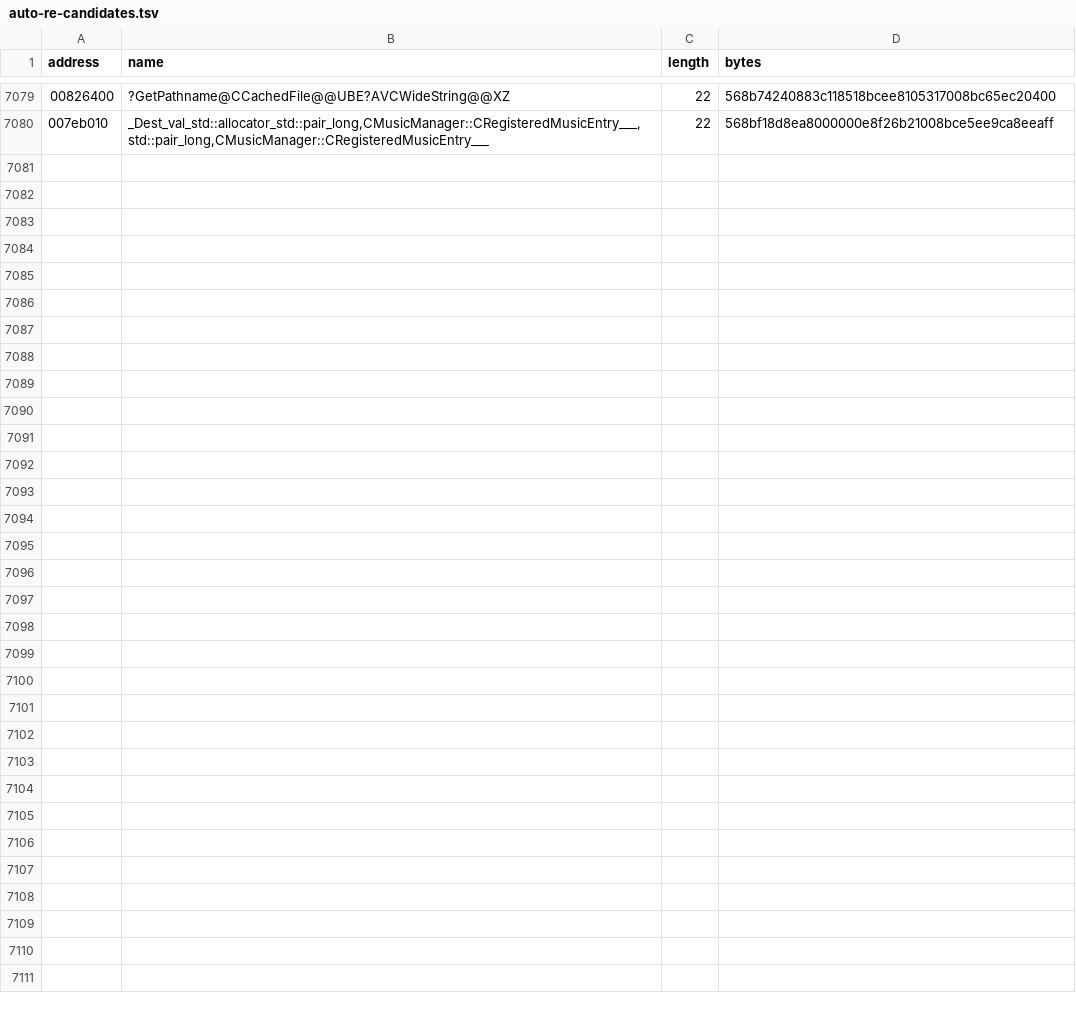
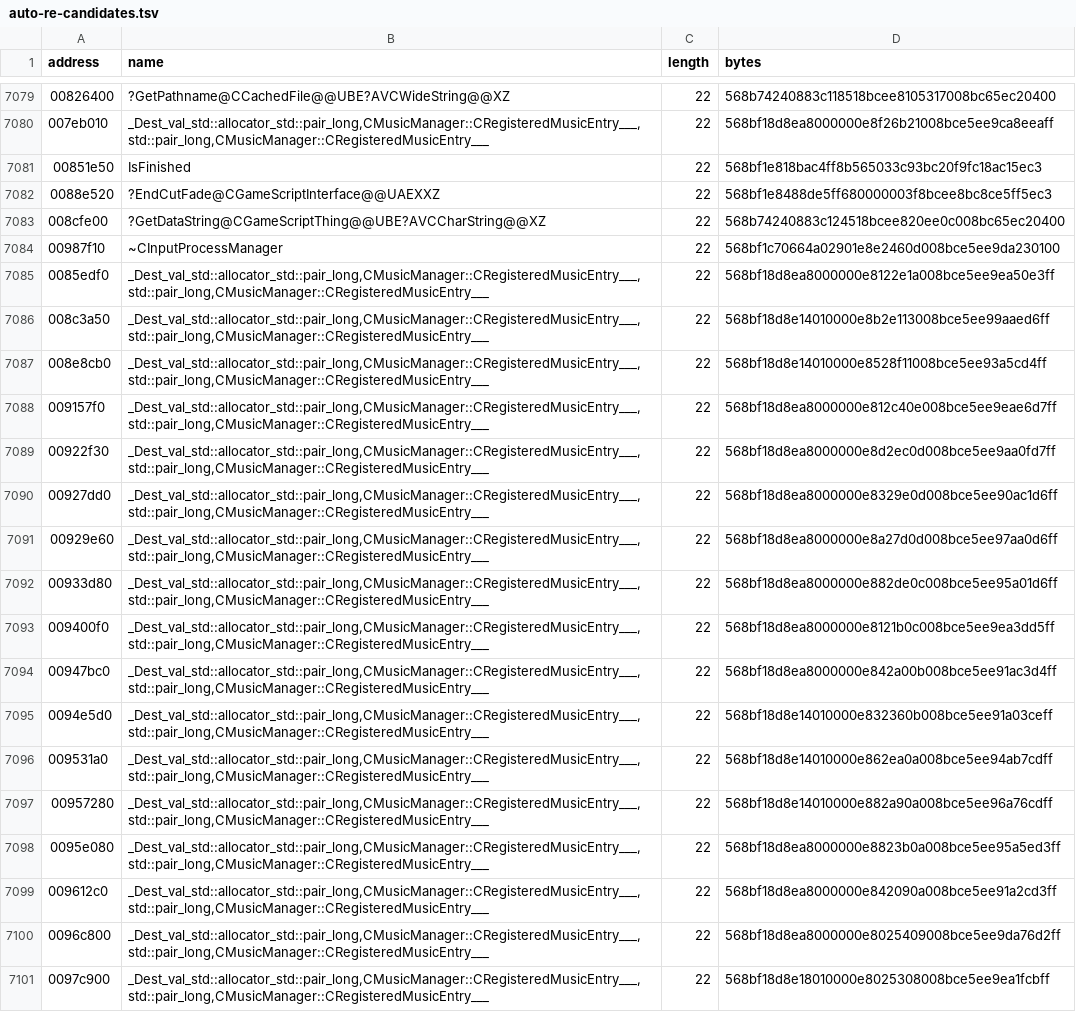
Before and after one commit to BuffJesus/FableDecomp, a TSV file: rebuild/oracles/auto-re-candidates.tsv, drawn as a sheet; only a part is shown, gaps mark what is left out; the diff names each change by its address in the sheet, - before the commit and + after, or states it on an @@ line.

```diff
--- a/rebuild/oracles/auto-re-candidates.tsv
+++ b/rebuild/oracles/auto-re-candidates.tsv
+row 7081: 00851e50 | IsFinished | 22 | 568bf1e818bac4ff8b565033c93bc20f9fc18ac15ec3
+row 7082: 0088e520 | ?EndCutFade@CGameScriptInterface@@UAEXXZ | 22 | 568bf1e8488de5ff680000003f8bcee8bc8ce5ff5ec3
+row 7083: 008cfe00 | ?GetDataString@CGameScriptThing@@UBE?AVCCharString@@XZ | 22 | 568b74240883c124518bcee820ee0c008bc65ec20400
+row 7084: 00987f10 | ~CInputProcessManager | 22 | 568bf1c70664a02901e8e2460d008bce5ee9da230100
+row 7085: 0085edf0 | _Dest_val_std::allocator_std::pair_long,CMusicManager::CRegisteredMusicEntry___,std::pair_long,CMusicManager::CRegisteredMusicEntry___ | 22 | 568bf18d8ea8000000e8122e1a008bce5ee9ea50e3ff
+row 7086: 008c3a50 | _Dest_val_std::allocator_std::pair_long,CMusicManager::CRegisteredMusicEntry___,std::pair_long,CMusicManager::CRegisteredMusicEntry___ | 22 | 568bf18d8e14010000e8b2e113008bce5ee99aaed6ff
+row 7087: 008e8cb0 | _Dest_val_std::allocator_std::pair_long,CMusicManager::CRegisteredMusicEntry___,std::pair_long,CMusicManager::CRegisteredMusicEntry___ | 22 | 568bf18d8e14010000e8528f11008bce5ee93a5cd4ff
+row 7088: 009157f0 | _Dest_val_std::allocator_std::pair_long,CMusicManager::CRegisteredMusicEntry___,std::pair_long,CMusicManager::CRegisteredMusicEntry___ | 22 | 568bf18d8ea8000000e812c40e008bce5ee9eae6d7ff
+row 7089: 00922f30 | _Dest_val_std::allocator_std::pair_long,CMusicManager::CRegisteredMusicEntry___,std::pair_long,CMusicManager::CRegisteredMusicEntry___ | 22 | 568bf18d8ea8000000e8d2ec0d008bce5ee9aa0fd7ff
+row 7090: 00927dd0 | _Dest_val_std::allocator_std::pair_long,CMusicManager::CRegisteredMusicEntry___,std::pair_long,CMusicManager::CRegisteredMusicEntry___ | 22 | 568bf18d8ea8000000e8329e0d008bce5ee90ac1d6ff
+row 7091: 00929e60 | _Dest_val_std::allocator_std::pair_long,CMusicManager::CRegisteredMusicEntry___,std::pair_long,CMusicManager::CRegisteredMusicEntry___ | 22 | 568bf18d8ea8000000e8a27d0d008bce5ee97aa0d6ff
+row 7092: 00933d80 | _Dest_val_std::allocator_std::pair_long,CMusicManager::CRegisteredMusicEntry___,std::pair_long,CMusicManager::CRegisteredMusicEntry___ | 22 | 568bf18d8ea8000000e882de0c008bce5ee95a01d6ff
+row 7093: 009400f0 | _Dest_val_std::allocator_std::pair_long,CMusicManager::CRegisteredMusicEntry___,std::pair_long,CMusicManager::CRegisteredMusicEntry___ | 22 | 568bf18d8ea8000000e8121b0c008bce5ee9ea3dd5ff
+row 7094: 00947bc0 | _Dest_val_std::allocator_std::pair_long,CMusicManager::CRegisteredMusicEntry___,std::pair_long,CMusicManager::CRegisteredMusicEntry___ | 22 | 568bf18d8ea8000000e842a00b008bce5ee91ac3d4ff
+row 7095: 0094e5d0 | _Dest_val_std::allocator_std::pair_long,CMusicManager::CRegisteredMusicEntry___,std::pair_long,CMusicManager::CRegisteredMusicEntry___ | 22 | 568bf18d8e14010000e832360b008bce5ee91a03ceff
+row 7096: 009531a0 | _Dest_val_std::allocator_std::pair_long,CMusicManager::CRegisteredMusicEntry___,std::pair_long,CMusicManager::CRegisteredMusicEntry___ | 22 | 568bf18d8e14010000e862ea0a008bce5ee94ab7cdff
+row 7097: 00957280 | _Dest_val_std::allocator_std::pair_long,CMusicManager::CRegisteredMusicEntry___,std::pair_long,CMusicManager::CRegisteredMusicEntry___ | 22 | 568bf18d8e14010000e882a90a008bce5ee96a76cdff
+row 7098: 0095e080 | _Dest_val_std::allocator_std::pair_long,CMusicManager::CRegisteredMusicEntry___,std::pair_long,CMusicManager::CRegisteredMusicEntry___ | 22 | 568bf18d8ea8000000e8823b0a008bce5ee95a5ed3ff
+row 7099: 009612c0 | _Dest_val_std::allocator_std::pair_long,CMusicManager::CRegisteredMusicEntry___,std::pair_long,CMusicManager::CRegisteredMusicEntry___ | 22 | 568bf18d8ea8000000e842090a008bce5ee91a2cd3ff
+row 7100: 0096c800 | _Dest_val_std::allocator_std::pair_long,CMusicManager::CRegisteredMusicEntry___,std::pair_long,CMusicManager::CRegisteredMusicEntry___ | 22 | 568bf18d8ea8000000e8025409008bce5ee9da76d2ff
+row 7101: 0097c900 | _Dest_val_std::allocator_std::pair_long,CMusicManager::CRegisteredMusicEntry___,std::pair_long,CMusicManager::CRegisteredMusicEntry___ | 22 | 568bf18d8e18010000e8025308008bce5ee9ea1fcbff
```
Also changed, not shown: 44 other files.
